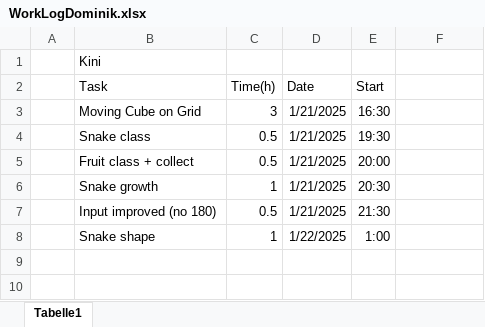
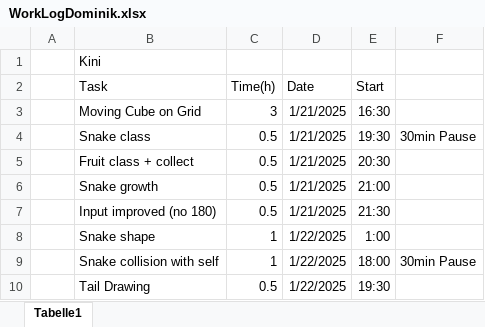
Before and after one commit to FloberPoP/FH_BIF5_CGRMR_OpenGL-Project, an Excel workbook: WorkLogDominik.xlsx, sheet Tabelle1, drawn as a sheet; values as stored, in another font and other column widths than the file's, no borders; the diff names each change by its address in the sheet, - before the commit and + after, or states it on an @@ line.

Commit message:
Sanke drawing

```diff
--- a/WorkLogDominik.xlsx (sheet Tabelle1)
+++ b/WorkLogDominik.xlsx (sheet Tabelle1)
-F4: (empty)
+F4: 30min Pause
-E5 (Start): 20:00
+E5 (Start): 20:30
-C6 (Time(h)): 1
+C6 (Time(h)): 0.5
-E6 (Start): 20:30
+E6 (Start): 21:00
+row 9:  | Snake collision with self | 1 | 1/22/2025 | 18:00 | 30min Pause
+row 10:  | Tail Drawing | 0.5 | 1/22/2025 | 19:30
```
Also changed, not shown: 2 other files.
